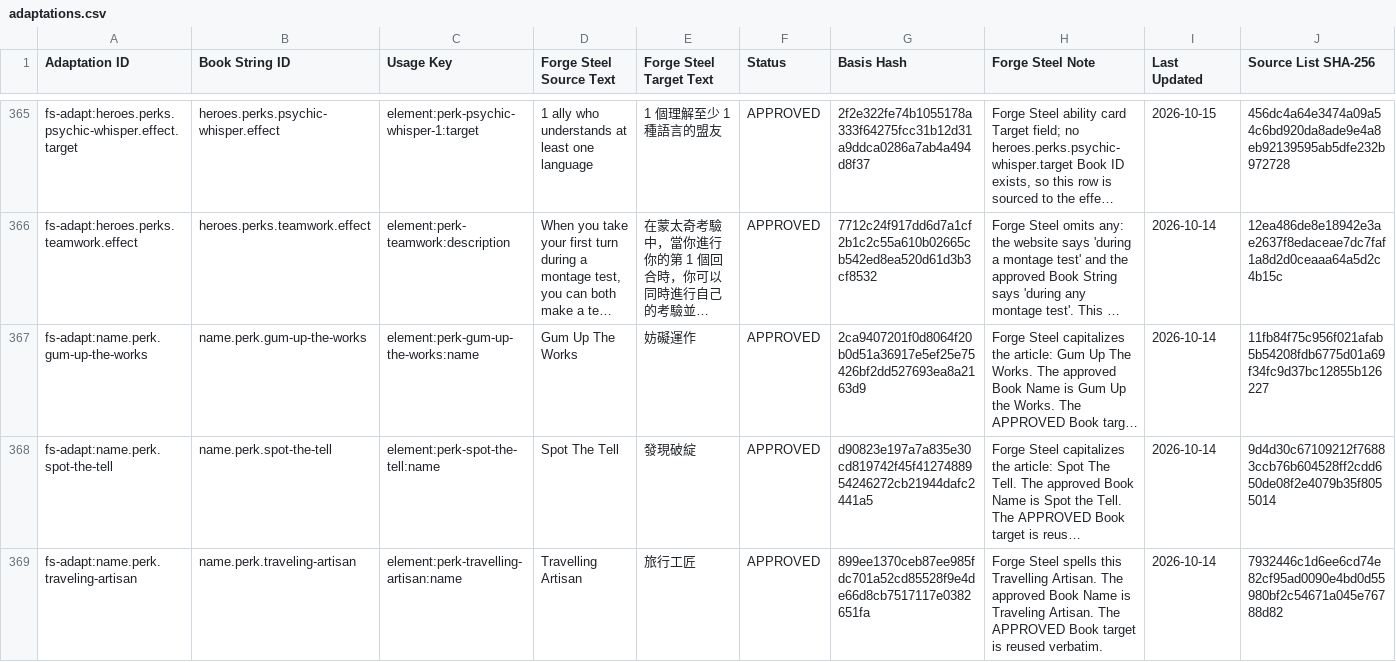
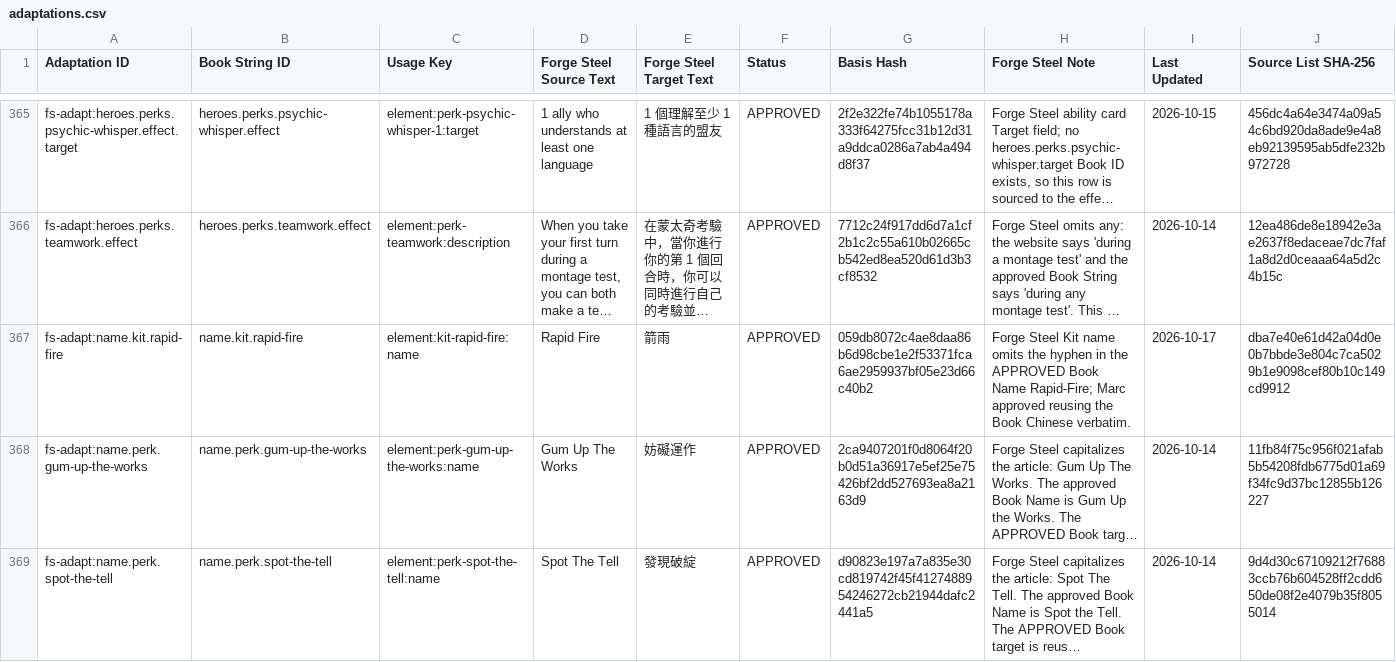
Before and after one commit to boyiad2110/forgesteel-zh-tw, a CSV file: l10n/sheet-snapshot/adaptations.csv, drawn as a sheet; only a part is shown, gaps mark what is left out; the shorter side is filled out with more unchanged rows; long unchanged cells end in …; rows hold the shown columns only; the diff names each change by its address in the sheet, - before the commit and + after, or states it on an @@ line.

Commit message:
fix(l10n): translate Rapid Fire kit name

```diff
--- a/l10n/sheet-snapshot/adaptations.csv
+++ b/l10n/sheet-snapshot/adaptations.csv
+row 367: fs-adapt:name.kit.rapid-fire | name.kit.rapid-fire | element:kit-rapid-fire:name | Rapid Fire | 箭雨 | APPROVED | 059db8072c4ae8daa86b6d98cbe1e2f53371fca6ae2959937bf05e23d66c40b2 | Forge Steel Kit name omits the hyphen in the APPROVED Book Name Rapid-Fire; Marc approved reusing the Book Chinese verbatim. | 2026-10-17 | dba7e40e61d42a04d0e0b7bbde3e804c7ca5029b1e9098cef80b10c149cd9912
```
Also changed, not shown: l10n/sheet-snapshot/adaptation-sources.csv, 14 other files.
